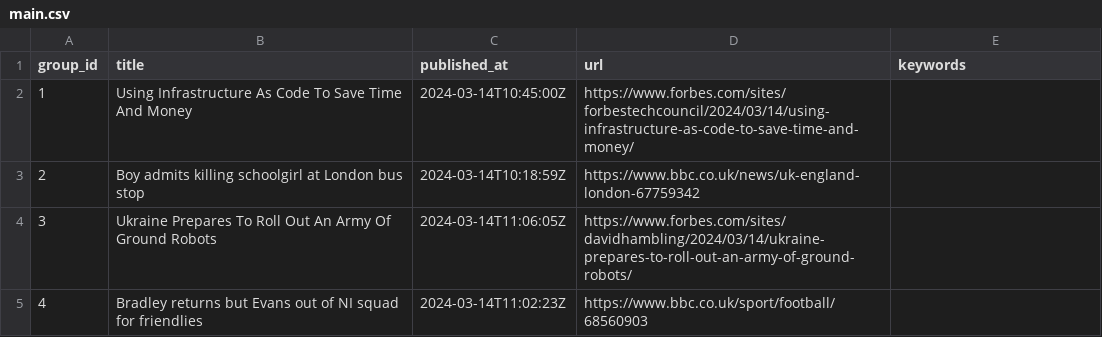
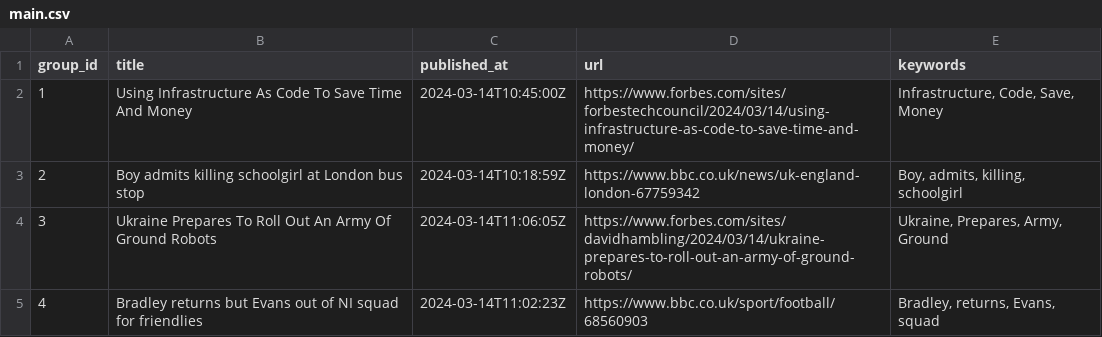
Before and after one commit to ritikaasri/newsgame, a CSV file: web/data/main.csv, drawn as a sheet.

Commit message:
Update keywords main.csv

```diff
--- a/web/data/main.csv
+++ b/web/data/main.csv
@@ -1,5 +1,5 @@
 group_id,title,published_at,url,keywords
-1,Using Infrastructure As Code To Save Time And Money,2024-03-14T10:45:00Z,https://www.forbes.com/sites/forbestechcouncil/2024/03/14/using-infrastructure-as-code-to-save-time-and-money/,
-2,Boy admits killing schoolgirl at London bus stop,2024-03-14T10:18:59Z,https://www.bbc.co.uk/news/uk-england-london-67759342,
-3,Ukraine Prepares To Roll Out An Army Of Ground Robots,2024-03-14T11:06:05Z,https://www.forbes.com/sites/davidhambling/2024/03/14/ukraine-prepares-to-roll-out-an-army-of-ground-robots/,
-4,Bradley returns but Evans out of NI squad for friendlies,2024-03-14T11:02:23Z,https://www.bbc.co.uk/sport/football/68560903,
+1,Using Infrastructure As Code To Save Time And Money,2024-03-14T10:45:00Z,https://www.forbes.com/sites/forbestechcouncil/2024/03/14/using-infrastructure-as-code-to-save-time-and-money/,"Infrastructure, Code, Save, Money"
+2,Boy admits killing schoolgirl at London bus stop,2024-03-14T10:18:59Z,https://www.bbc.co.uk/news/uk-england-london-67759342,"Boy, admits, killing, schoolgirl"
+3,Ukraine Prepares To Roll Out An Army Of Ground Robots,2024-03-14T11:06:05Z,https://www.forbes.com/sites/davidhambling/2024/03/14/ukraine-prepares-to-roll-out-an-army-of-ground-robots/,"Ukraine, Prepares, Army, Ground"
+4,Bradley returns but Evans out of NI squad for friendlies,2024-03-14T11:02:23Z,https://www.bbc.co.uk/sport/football/68560903,"Bradley, returns, Evans, squad"
```
